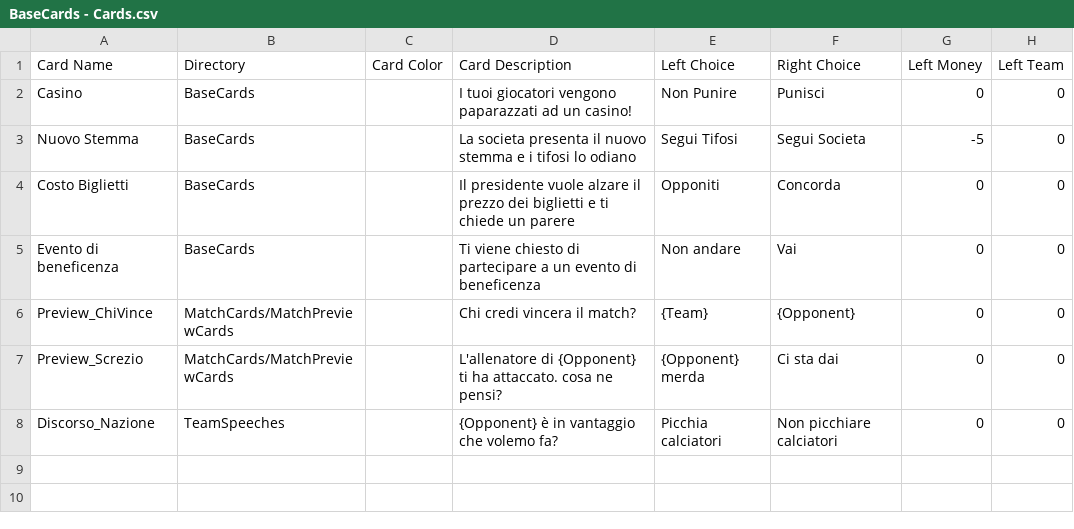
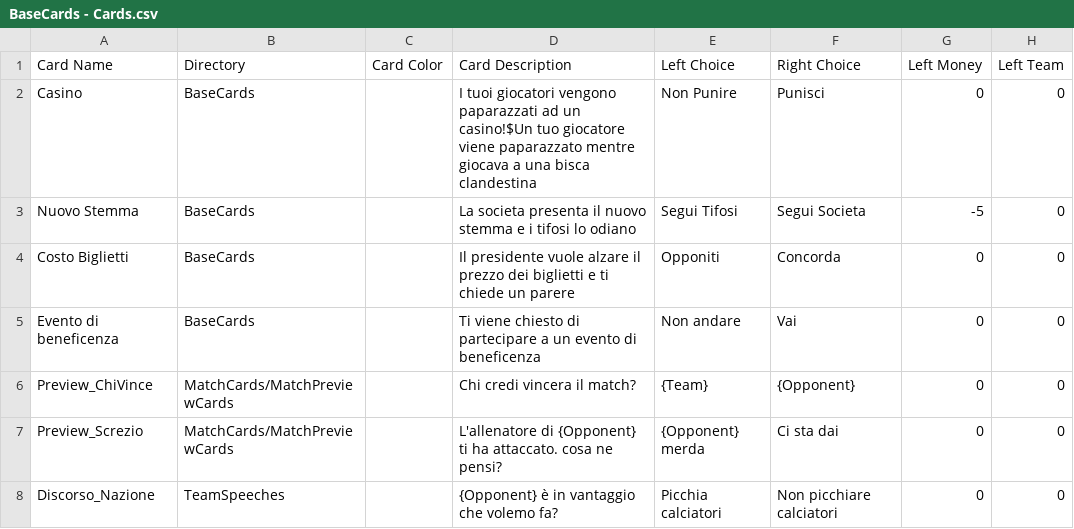
Before and after one commit to Tortussa435/Project-Calcio, a CSV file: Sacked/Assets/Editor/CSVs/BaseCards - Cards.csv, drawn as a sheet; only a part is shown; the diff names each change by its address in the sheet, - before the commit and + after, or states it on an @@ line.

```diff
--- a/Sacked/Assets/Editor/CSVs/BaseCards - Cards.csv
+++ b/Sacked/Assets/Editor/CSVs/BaseCards - Cards.csv
-D2 (Card Description): …ad un casino!
+D2 (Card Description): …ad un casino!$Un tuo giocatore viene paparazzato mentre giocava a una bisca clandestina
```
Also changed, not shown: 50 other files.
